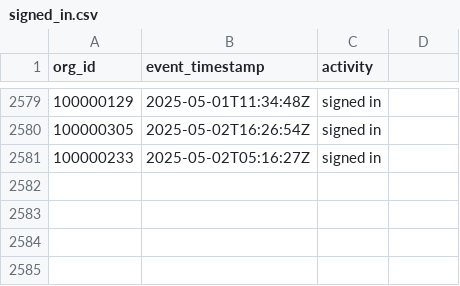
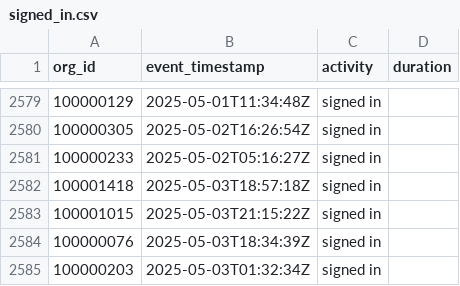
Before and after one commit to datafold/demo, a CSV file: datagen/signed_in.csv, drawn as a sheet; only a part is shown, gaps mark what is left out; the diff names each change by its address in the sheet, - before the commit and + after, or states it on an @@ line.

Commit message:
New data obtained on Sun May  4 00:24:15 UTC 2025

```diff
--- a/datagen/signed_in.csv
+++ b/datagen/signed_in.csv
-D1: (empty)
+D1: duration
+row 2582: 100001418 | 2025-05-03T18:57:18Z | signed in
+row 2583: 100001015 | 2025-05-03T21:15:22Z | signed in
+row 2584: 100000076 | 2025-05-03T18:34:39Z | signed in
+row 2585: 100000203 | 2025-05-03T01:32:34Z | signed in
```
Also changed, not shown: datagen/signed_in_broken.csv, datagen/user_created.csv, 12 other files.
